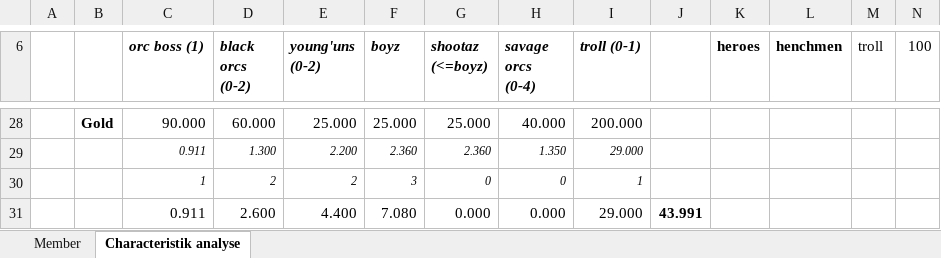
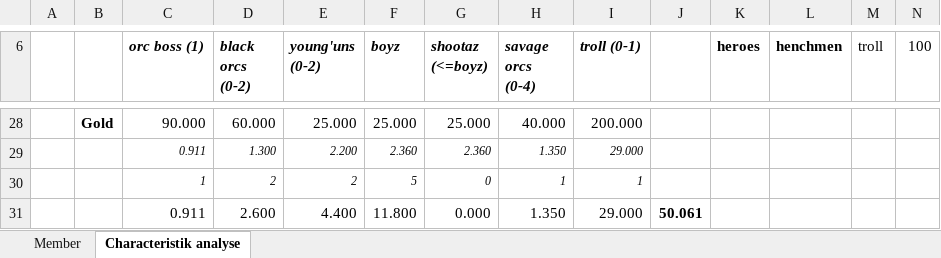
Before and after one commit to Labernator/Mordheim, an Excel workbook: kai/kai-warband.xlsx, sheet Characteristik analyse, drawn as a sheet; only a part is shown, gaps mark what is left out; values as stored, in another font and other column widths than the file's, no borders; conditional formats not drawn; the diff names each change by its address in the sheet, - before the commit and + after, or states it on an @@ line.

```diff
--- a/kai/kai-warband.xlsx (sheet Characteristik analyse)
+++ b/kai/kai-warband.xlsx (sheet Characteristik analyse)
-F30 (boyz): 3
+F30 (boyz): 5
-H30 (savage orcs (0-4)): 0
+H30 (savage orcs (0-4)): 1
-F31 (boyz): 7.080
+F31 (boyz): 11.800
-H31 (savage orcs (0-4)): 0.000
+H31 (savage orcs (0-4)): 1.350
-J31: 43.991
+J31: 50.061
```
Also changed, not shown: sheet Member, formulas that keep their value, 1 other file.
